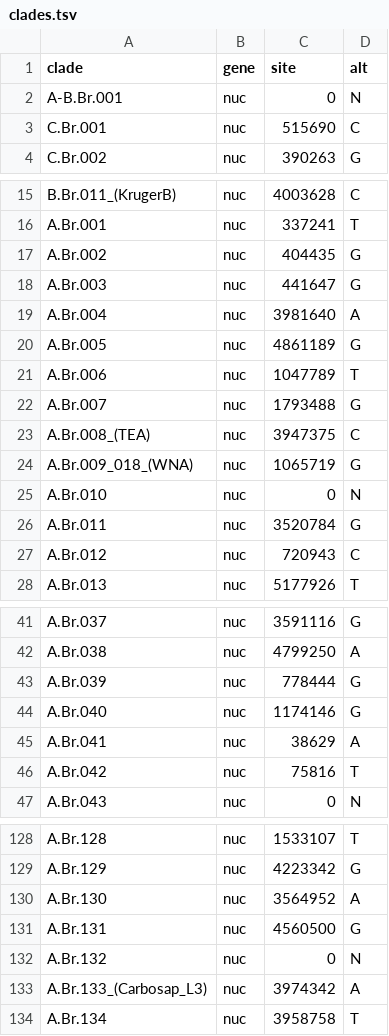
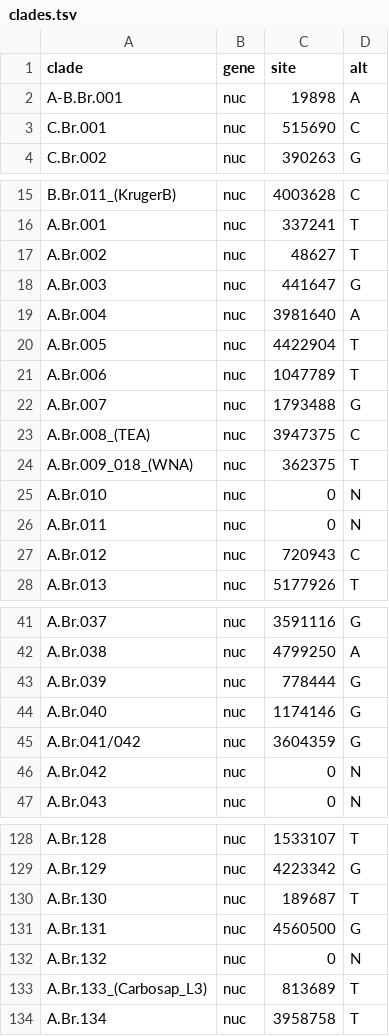
Before and after one commit to Kadsae/nxtthrax, a TSV file: config/clades.tsv, drawn as a sheet; only a part is shown, gaps mark what is left out; the diff covers the shown part only.

Commit message:
Update clades.tsv

```diff
--- a/config/clades.tsv
+++ b/config/clades.tsv
@@ -1,3 +1,3 @@
 clade	gene	site	alt
-A-B.Br.001	nuc	0	N
+A-B.Br.001	nuc	19898	A
 C.Br.001	nuc	515690	C
@@ -16,6 +16,6 @@ B.Br.011_(KrugerB)	nuc	4003628	C
 A.Br.001	nuc	337241	T
-A.Br.002	nuc	404435	G
+A.Br.002	nuc	48627	T
 A.Br.003	nuc	441647	G
 A.Br.004	nuc	3981640	A
-A.Br.005	nuc	4861189	G
+A.Br.005	nuc	4422904	T
 A.Br.006	nuc	1047789	T
@@ -23,5 +23,5 @@ A.Br.007	nuc	1793488	G
 A.Br.008_(TEA)	nuc	3947375	C
-A.Br.009_018_(WNA)	nuc	1065719	G
+A.Br.009_018_(WNA)	nuc	362375	T
 A.Br.010	nuc	0	N
-A.Br.011	nuc	3520784	G
+A.Br.011	nuc	0	N
 A.Br.012	nuc	720943	C
@@ -44,4 +44,4 @@ A.Br.039	nuc	778444	G
 A.Br.040	nuc	1174146	G
-A.Br.041	nuc	38629	A
-A.Br.042	nuc	75816	T
+A.Br.041/042	nuc	3604359	G
+A.Br.042	nuc	0	N
 A.Br.043	nuc	0	N
@@ -129,6 +129,6 @@ A.Br.128	nuc	1533107	T
 A.Br.129	nuc	4223342	G
-A.Br.130	nuc	3564952	A
+A.Br.130	nuc	189687	T
 A.Br.131	nuc	4560500	G
 A.Br.132	nuc	0	N
-A.Br.133_(Carbosap_L3)	nuc	3974342	A
+A.Br.133_(Carbosap_L3)	nuc	813689	T
 A.Br.134	nuc	3958758	T
```
Also changed, not shown: 6 edited cells elsewhere in this file.
